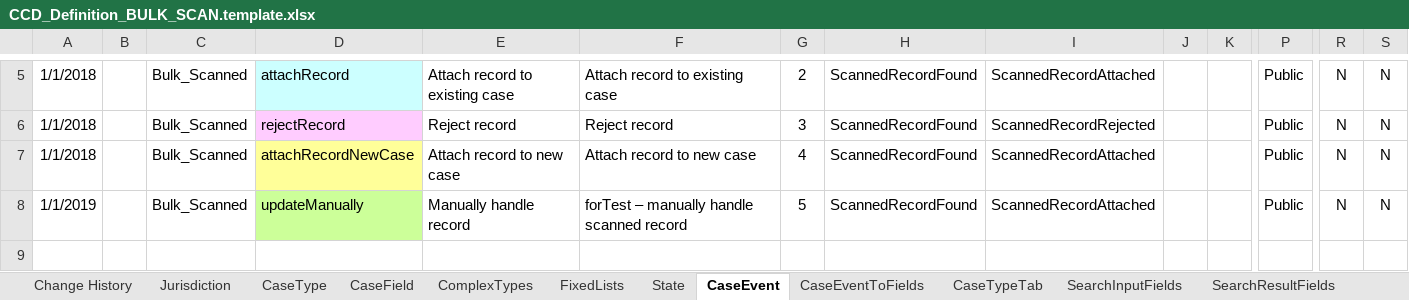
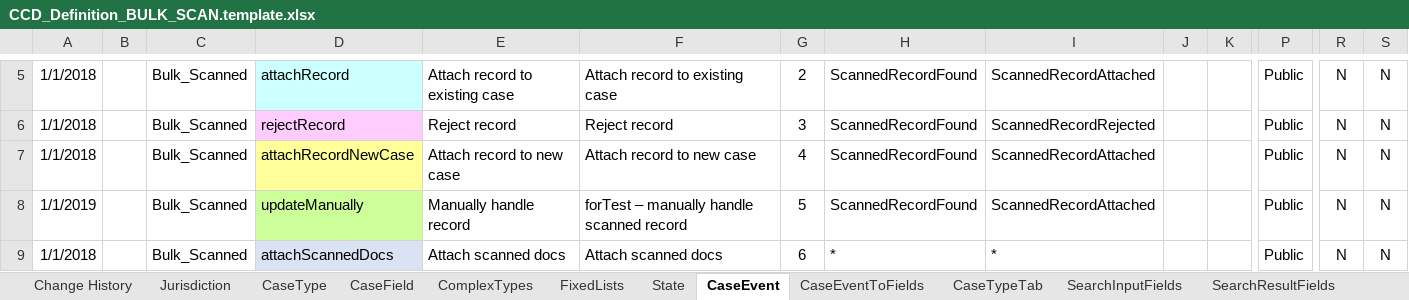
Before and after one commit to msl8r/bulk-scan-shared-infrastructure, an Excel workbook: docker/ccd-definition-import/data/CCD_Definition_BULK_SCAN.template.xlsx, sheet CaseEvent, drawn as a sheet; only a part is shown, gaps mark what is left out; values as stored, in another font and other column widths than the file's, no borders; rows hold the shown columns only; the diff names each change by its address in the sheet, - before the commit and + after, or states it on an @@ line.

Commit message:
Adjust CCD spreadsheet to support adding supplementary evidence (#24)
* add attachScannedDocs case event
* remove scanDocument1 from case fields
* rename scanDocument2 to scannedDocuments
* rename ServiceDocument complex type to ScannedDocument
* update fields in ScannedDocument complex type

```diff
--- a/docker/ccd-definition-import/data/CCD_Definition_BULK_SCAN.template.xlsx (sheet CaseEvent)
+++ b/docker/ccd-definition-import/data/CCD_Definition_BULK_SCAN.template.xlsx (sheet CaseEvent)
+row 9: 1/1/2018 |  | Bulk_Scanned | attachScannedDocs | Attach scanned docs | Attach scanned docs | 6 | * | * |  |  | Public | N | N
```
Also changed, not shown: sheet FixedLists, sheet Change History, sheet ComplexTypes, sheet CaseField, sheet AuthorisationCaseField, sheet AuthorisationCaseEvent, 2 more sheets.
